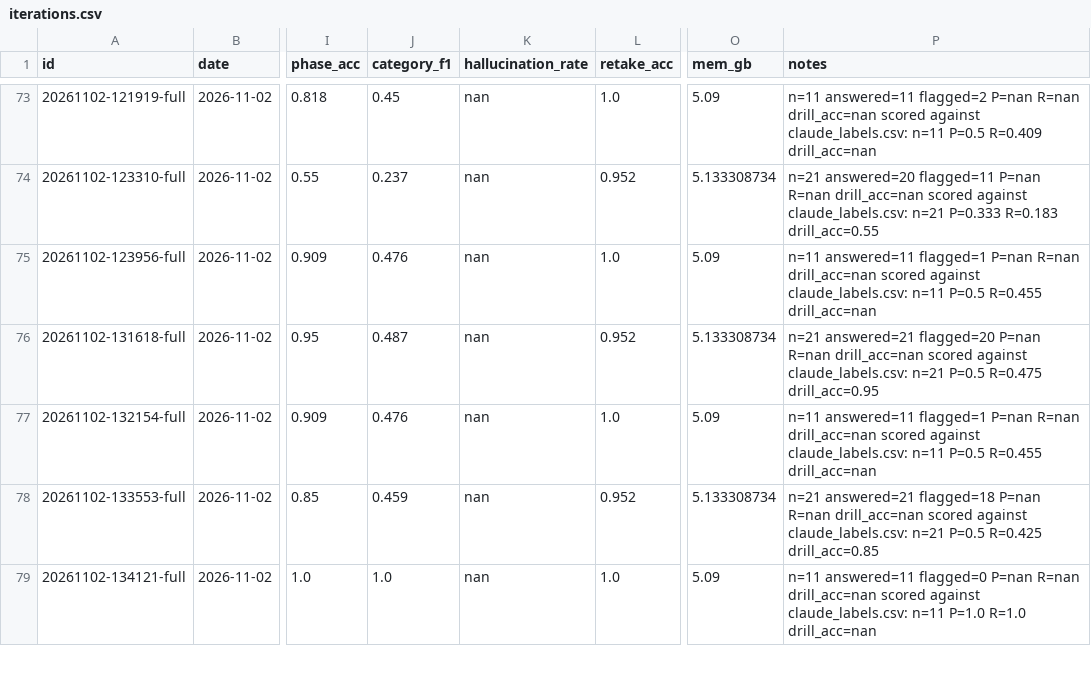
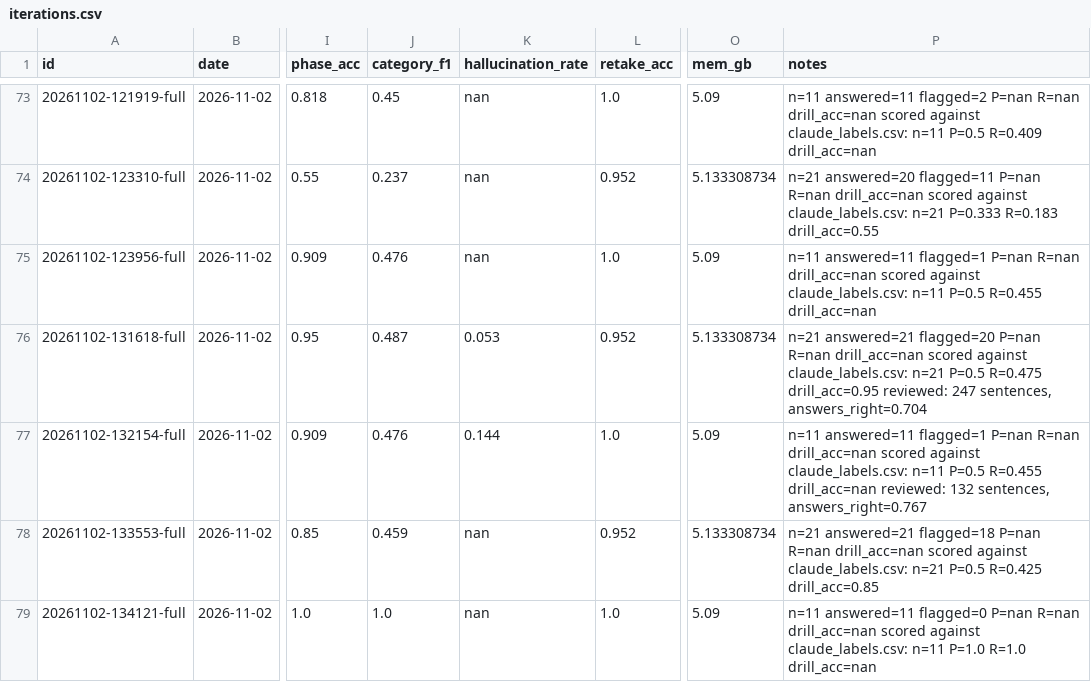
Before and after one commit to erneram/tennis-ai, a CSV file: experiments/iterations.csv, drawn as a sheet; only a part is shown, gaps mark what is left out; the diff names each change by its address in the sheet, - before the commit and + after, or states it on an @@ line.

Commit message:
data(eval): review of the final Project 3 runs
Ernesto and Hugo judged all 192 checks of the two v21 seed-0 runs (v22's answers). Hallucination rate: 0.053 on JC (247 sentences), 0.144 on the professionals (132), written in experiments/iterations.csv.

```diff
--- a/experiments/iterations.csv
+++ b/experiments/iterations.csv
-K76 (hallucination_rate): nan
+K76 (hallucination_rate): 0.053
-P76 (notes): …R=0.475 drill_acc=0.95
+P76 (notes): …R=0.475 drill_acc=0.95 reviewed: 247 sentences, answers_right=0.704
-K77 (hallucination_rate): nan
+K77 (hallucination_rate): 0.144
-P77 (notes): …R=0.455 drill_acc=nan
+P77 (notes): …R=0.455 drill_acc=nan reviewed: 132 sentences, answers_right=0.767
```
Also changed, not shown: 2 other files.
